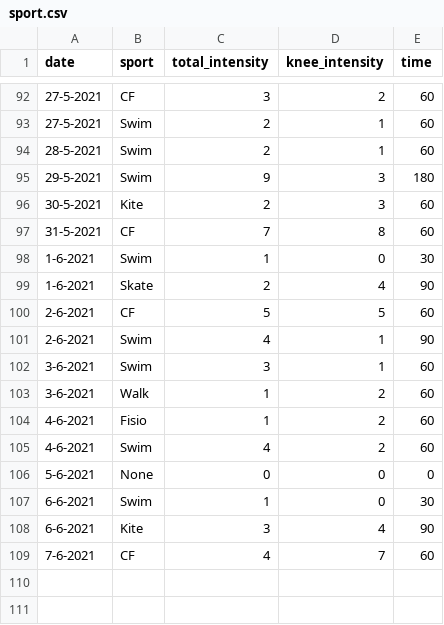
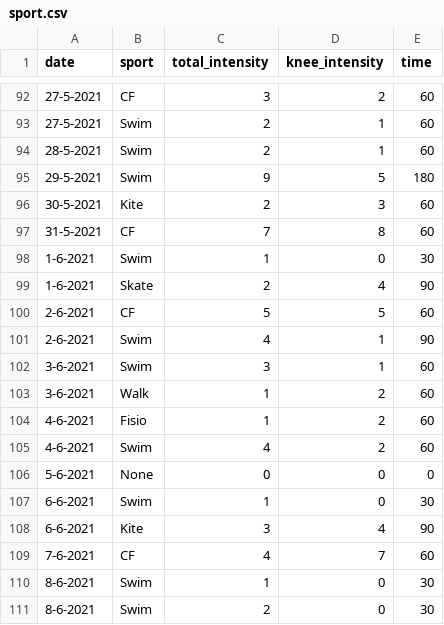
Before and after one commit to cmougan/knee, a CSV file: data/sport.csv, drawn as a sheet; only a part is shown, gaps mark what is left out.

```diff
--- a/data/sport.csv
+++ b/data/sport.csv
@@ -94,3 +94,3 @@ date,sport, total_intensity, knee_intensity, time
 28-5-2021, Swim, 2, 1, 60
-29-5-2021, Swim, 9, 3, 180
+29-5-2021, Swim, 9, 5, 180
 30-5-2021, Kite, 2, 3, 60
@@ -109 +109,3 @@ date,sport, total_intensity, knee_intensity, time
 7-6-2021, CF, 4, 7, 60
+8-6-2021, Swim, 1, 0, 30
+8-6-2021, Swim, 2, 0, 30
```
Also changed, not shown: data/pain.csv.
